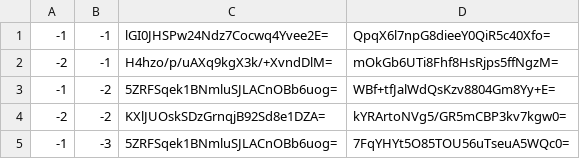
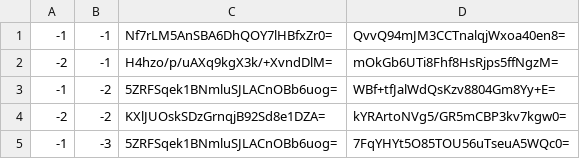
Before and after one commit to GrimCraftMaps/Escapism_Nether, a CSV file: tiles/zoom.-2/metadata/k.-1.-1.csv, drawn as a sheet.

```diff
--- a/tiles/zoom.-2/metadata/k.-1.-1.csv
+++ b/tiles/zoom.-2/metadata/k.-1.-1.csv
@@ -1,2 +1,2 @@
--1,-1,lGI0JHSPw24Ndz7Cocwq4Yvee2E=,QpqX6l7npG8dieeY0QiR5c40Xfo=
+-1,-1,Nf7rLM5AnSBA6DhQOY7lHBfxZr0=,QvvQ94mJM3CCTnalqjWxoa40en8=
 -2,-1,H4hzo/p/uAXq9kgX3k/+XvndDlM=,mOkGb6UTi8Fhf8HsRjps5ffNgzM=
```
Also changed, not shown: tiles/zoom.-1/metadata/k.-1.-1.csv, tiles/zoom.-1/metadata/k.0.-1.csv, 23 other files.
